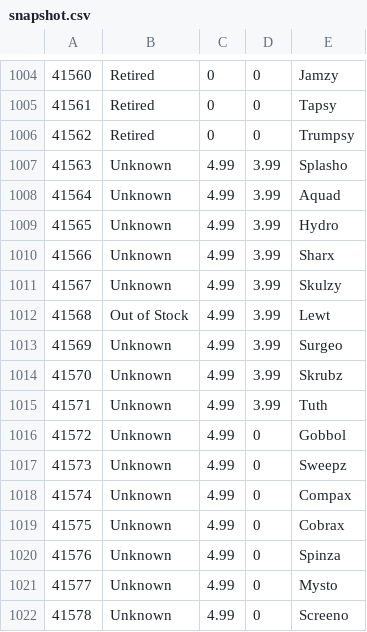
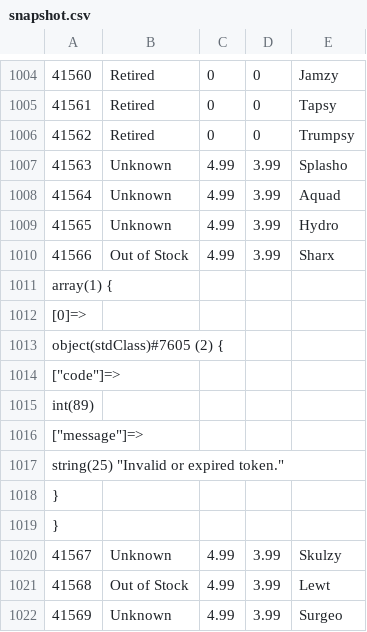
Before and after one commit to hokerlong/lego, a CSV file: lego_scan/snapshot.csv, drawn as a sheet; only a part is shown, gaps mark what is left out; the shorter side is filled out with more unchanged rows.

Commit message:
update 201610101400 snapshot

```diff
--- a/lego_scan/snapshot.csv
+++ b/lego_scan/snapshot.csv
@@ -1009,3 +1009,12 @@
 41565,"Unknown",4.99,3.99,"Hydro"
-41566,"Unknown",4.99,3.99,"Sharx"
+41566,"Out of Stock",4.99,3.99,"Sharx"
+array(1) {
+  [0]=>
+  object(stdClass)#7605 (2) {
+    ["code"]=>
+    int(89)
+    ["message"]=>
+    string(25) "Invalid or expired token."
+  }
+}
 41567,"Unknown",4.99,3.99,"Skulzy"
```
